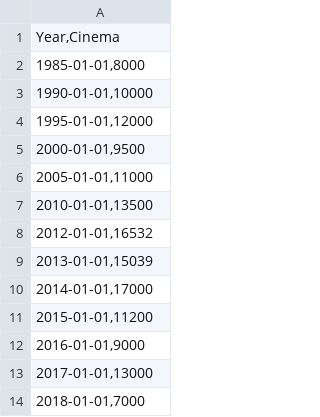
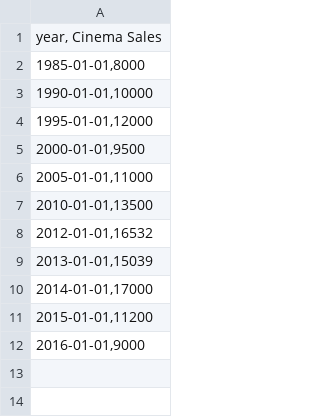
Before and after one commit to VenkataSurendraReddy7674/cinema, a CSV file: Cinema.csv, drawn as a sheet.

Commit message:
Add files via upload

```diff
--- a/Cinema.csv
+++ b/Cinema.csv
@@ -1,2 +1,2 @@
-"Year,Cinema"
+"year, Cinema  Sales"
 "1985-01-01,8000"
@@ -12,3 +12 @@
 "2016-01-01,9000"
-"2017-01-01,13000"
-"2018-01-01,7000"
```
